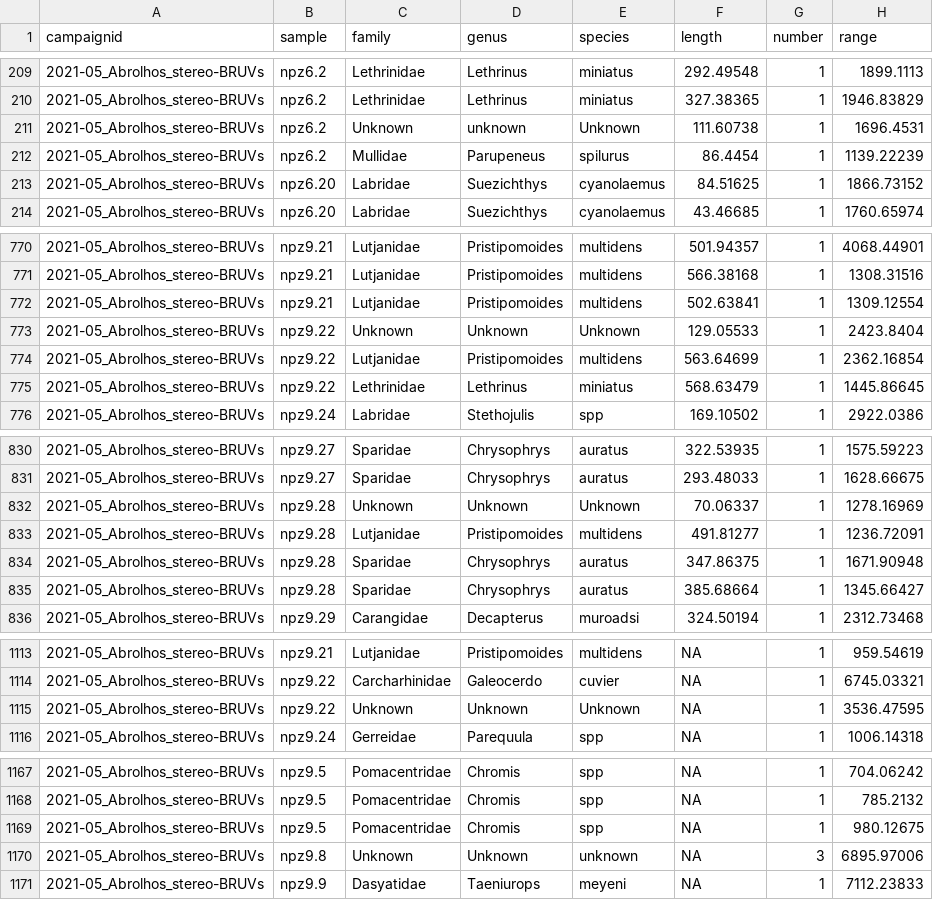
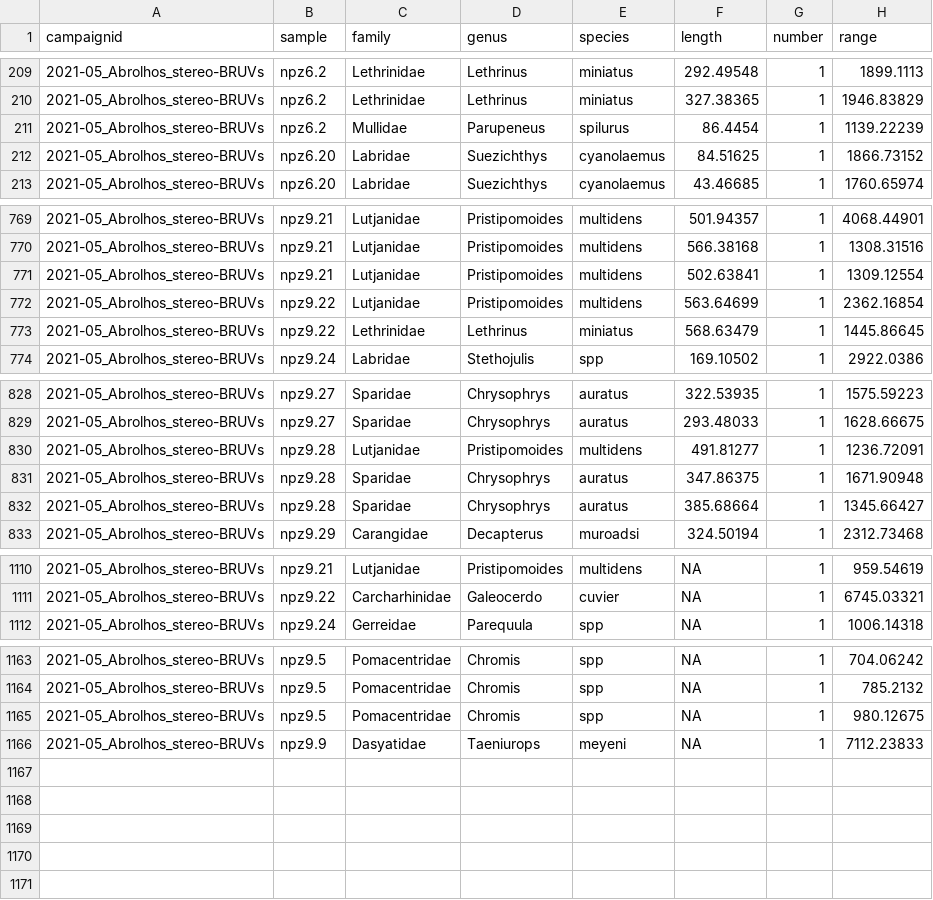
Before and after one commit to UWA-Marine-Ecology-Group-students/Analysis-Gerrans, a CSV file: data/staging/2021-05_Abrolhos_stereo-BRUVs_checked.length.csv, drawn as a sheet; only a part is shown, gaps mark what is left out; the diff names each change by its address in the sheet, - before the commit and + after, or states it on an @@ line.

```diff
--- a/data/staging/2021-05_Abrolhos_stereo-BRUVs_checked.length.csv
+++ b/data/staging/2021-05_Abrolhos_stereo-BRUVs_checked.length.csv
-row 211: 2021-05_Abrolhos_stereo-BRUVs | npz6.2 | Unknown | unknown | Unknown | 111.60738 | 1 | 1696.4531
-row 773: 2021-05_Abrolhos_stereo-BRUVs | npz9.22 | Unknown | Unknown | Unknown | 129.05533 | 1 | 2423.8404
-row 832: 2021-05_Abrolhos_stereo-BRUVs | npz9.28 | Unknown | Unknown | Unknown | 70.06337 | 1 | 1278.16969
-row 1115: 2021-05_Abrolhos_stereo-BRUVs | npz9.22 | Unknown | Unknown | Unknown | NA | 1 | 3536.47595
-row 1170: 2021-05_Abrolhos_stereo-BRUVs | npz9.8 | Unknown | Unknown | unknown | NA | 3 | 6895.97006
```
Also changed, not shown: 3 other files.
